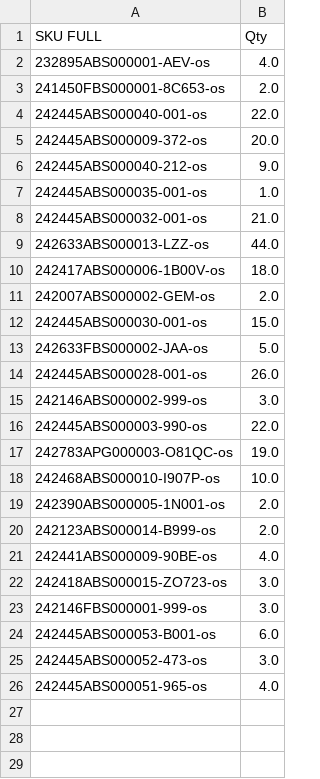
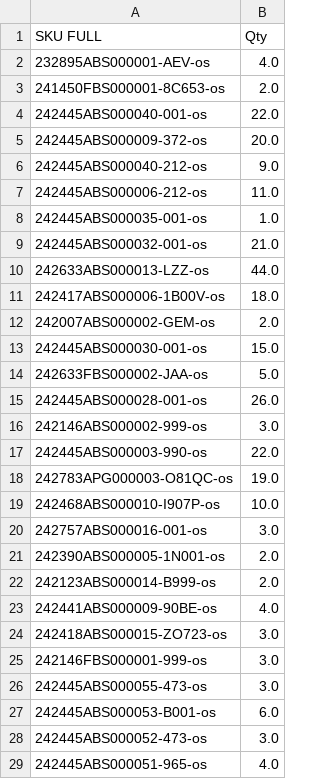
Before and after one commit to dissagaliyeva/shopify_ikonic_update, a CSV file: updated_bags.csv, drawn as a sheet.

```diff
--- a/updated_bags.csv
+++ b/updated_bags.csv
@@ -6,2 +6,3 @@ SKU FULL,Qty
 242445ABS000040-212-os,9.0
+242445ABS000006-212-os,11.0
 242445ABS000035-001-os,1.0
@@ -18,2 +19,3 @@ SKU FULL,Qty
 242468ABS000010-I907P-os,10.0
+242757ABS000016-001-os,3.0
 242390ABS000005-1N001-os,2.0
@@ -23,2 +25,3 @@ SKU FULL,Qty
 242146FBS000001-999-os,3.0
+242445ABS000055-473-os,3.0
 242445ABS000053-B001-os,6.0
```
Also changed, not shown: 1 other file.
